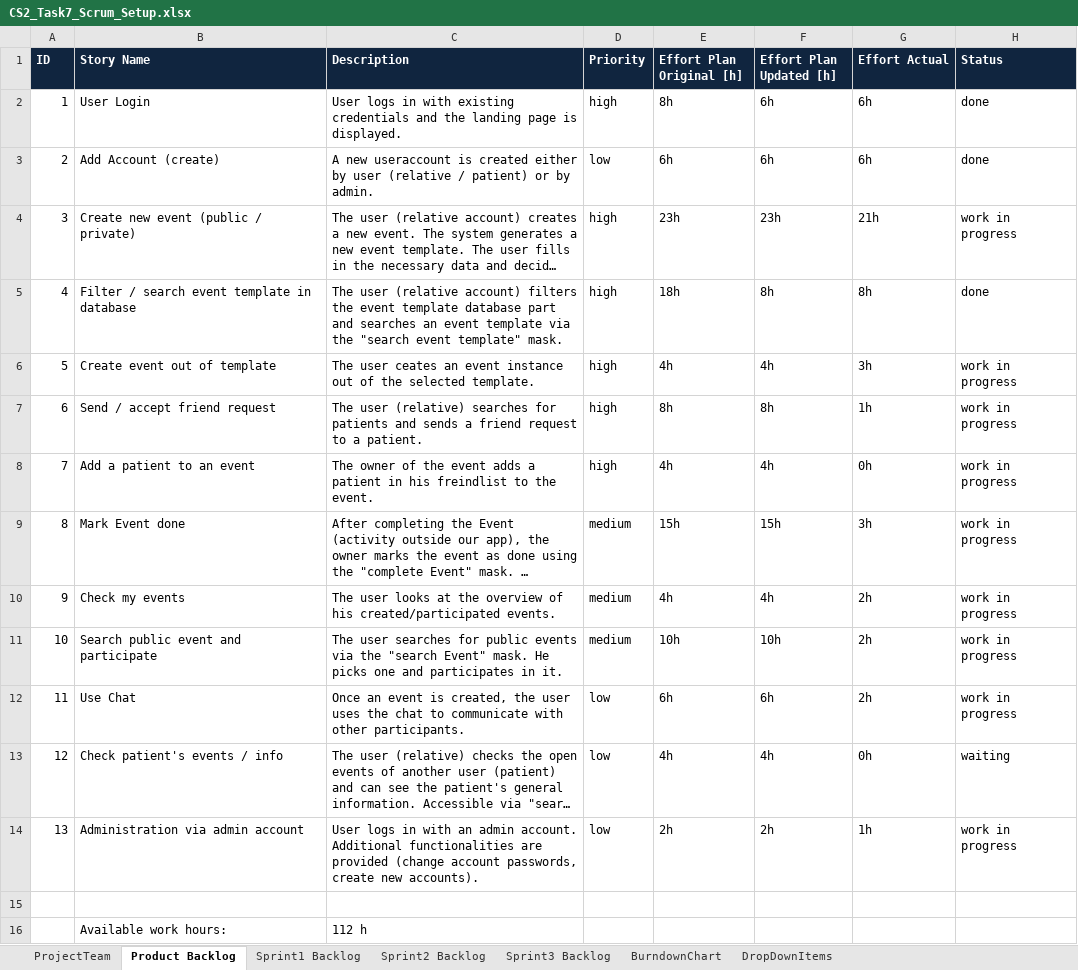
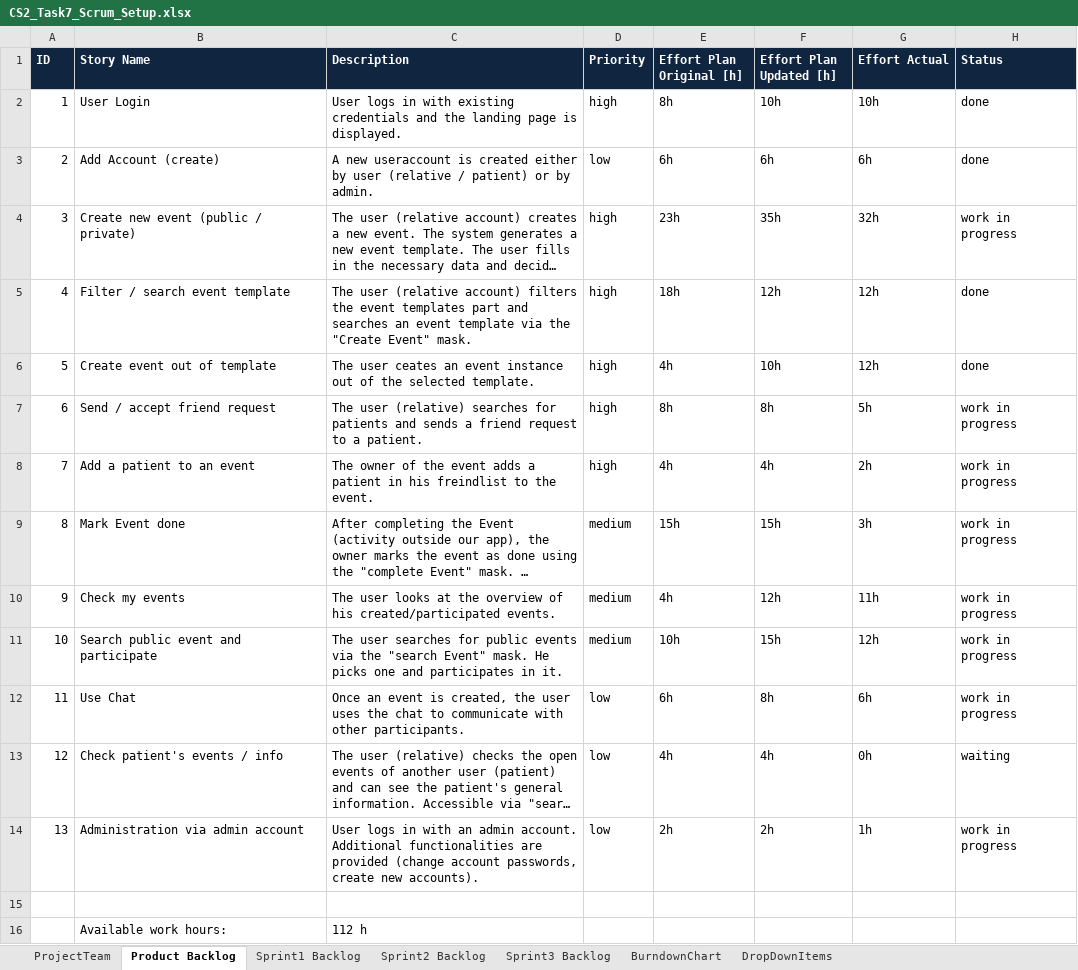
Before and after one commit to beyel3/ch.bfh.bti7081.s2020.black, an Excel workbook: doc/task07/CS2_Task7_Scrum_Setup.xlsx, sheet Product Backlog, drawn as a sheet; long unchanged cells end in …; values as stored, in another font and other column widths than the file's, no borders; the diff names each change by its address in the sheet, - before the commit and + after, or states it on an @@ line.

```diff
--- a/doc/task07/CS2_Task7_Scrum_Setup.xlsx (sheet Product Backlog)
+++ b/doc/task07/CS2_Task7_Scrum_Setup.xlsx (sheet Product Backlog)
-F2 (Effort Plan Updated [h]): 6h
+F2 (Effort Plan Updated [h]): 10h
-G2 (Effort Actual): 6h
+G2 (Effort Actual): 10h
-F4 (Effort Plan Updated [h]): 23h
+F4 (Effort Plan Updated [h]): 35h
-G4 (Effort Actual): 21h
+G4 (Effort Actual): 32h
-B5 (Story Name): Filter / search event template in database
+B5 (Story Name): Filter / search event template
-C5 (Description): …the event template database part and searches an event template via the "search event template" mask.
+C5 (Description): …the event templates part and searches an event template via the "Create Event" mask.
-F5 (Effort Plan Updated [h]): 8h
+F5 (Effort Plan Updated [h]): 12h
-G5 (Effort Actual): 8h
+G5 (Effort Actual): 12h
-F6 (Effort Plan Updated [h]): 4h
+F6 (Effort Plan Updated [h]): 10h
-G6 (Effort Actual): 3h
+G6 (Effort Actual): 12h
-H6 (Status): work in progress
+H6 (Status): done
-G7 (Effort Actual): 1h
+G7 (Effort Actual): 5h
-G8 (Effort Actual): 0h
+G8 (Effort Actual): 2h
-F10 (Effort Plan Updated [h]): 4h
+F10 (Effort Plan Updated [h]): 12h
-G10 (Effort Actual): 2h
+G10 (Effort Actual): 11h
-F11 (Effort Plan Updated [h]): 10h
+F11 (Effort Plan Updated [h]): 15h
-G11 (Effort Actual): 2h
+G11 (Effort Actual): 12h
-F12 (Effort Plan Updated [h]): 6h
+F12 (Effort Plan Updated [h]): 8h
-G12 (Effort Actual): 2h
+G12 (Effort Actual): 6h
```
Also changed, not shown: sheet Sprint3 Backlog, sheet Sprint2 Backlog, sheet Sprint1 Backlog.
